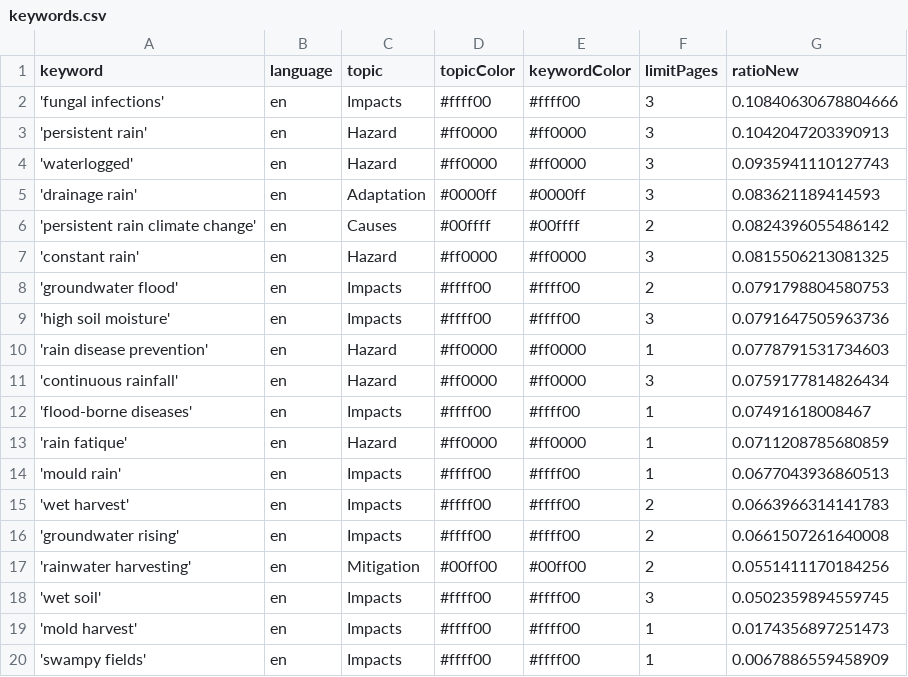
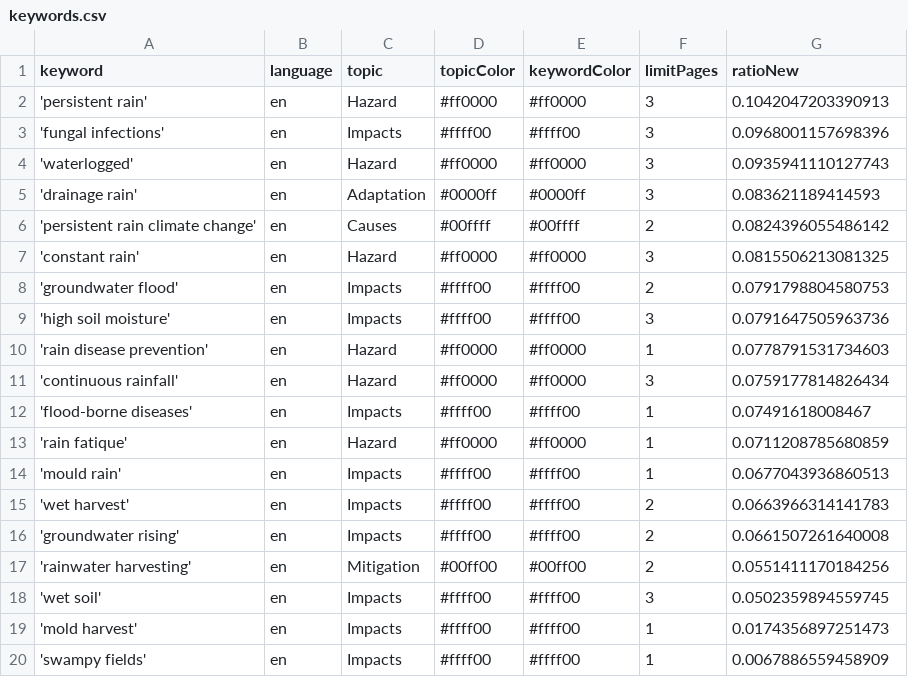
Before and after one commit to hb219-news/wetSpellIsComing, a CSV file: keywords.csv, drawn as a sheet; removed rows and columns are numbered as before the commit, all else as after; the diff names each change by its address in the sheet, - before the commit and + after, or states it on an @@ line.

Commit message:
Commit from GitHub Actions (harvest:0.0)

```diff
--- a/keywords.csv
+++ b/keywords.csv
-row 2: 'fungal infections' | en | Impacts | #ffff00 | #ffff00 | 3 | 0.10840630678804666
+row 3: 'fungal infections' | en | Impacts | #ffff00 | #ffff00 | 3 | 0.0968001157698396
```
